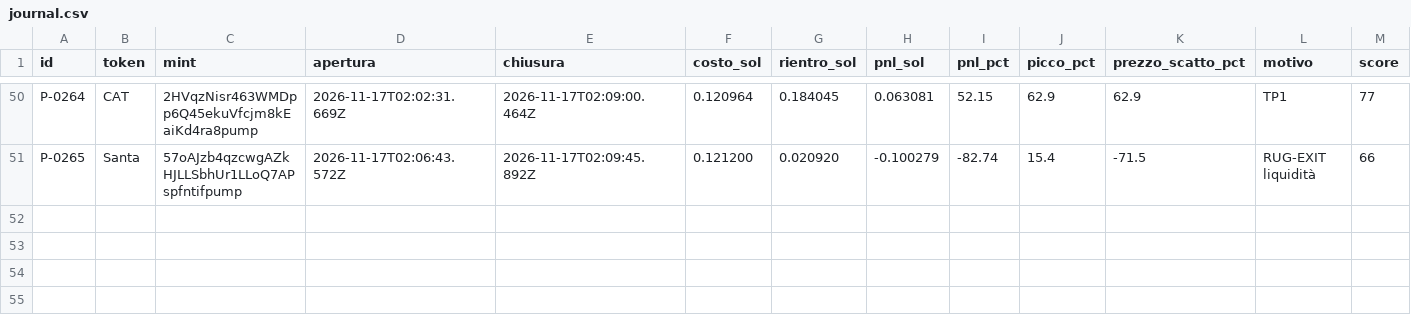
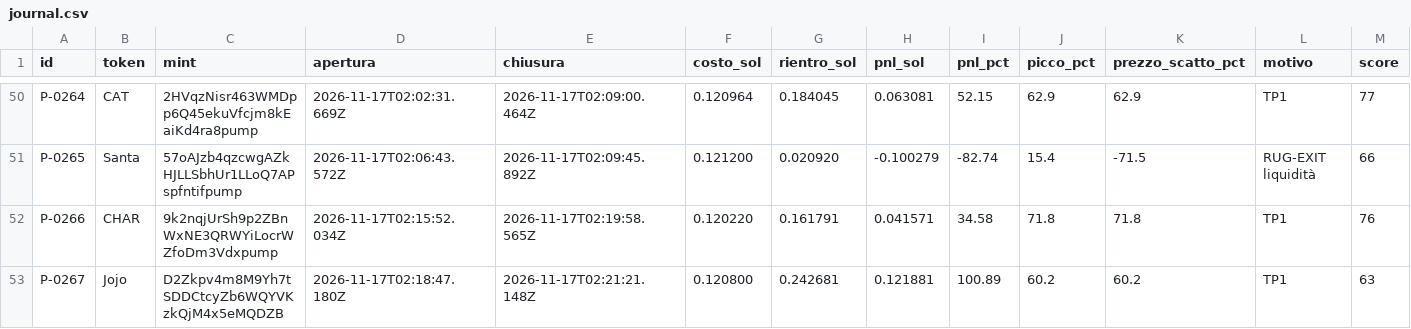
Before and after one commit to salvogeraci030899-wq/Kaiser-Desk, a CSV file: journal.csv, drawn as a sheet; only a part is shown, gaps mark what is left out; rows hold the shown columns only; the diff names each change by its address in the sheet, - before the commit and + after, or states it on an @@ line.

```diff
--- a/journal.csv
+++ b/journal.csv
+row 52: P-0266 | CHAR | 9k2nqjUrSh9p2ZBnWxNE3QRWYiLocrWZfoDm3Vdxpump | 2026-11-17T02:15:52.034Z | 2026-11-17T02:19:58.565Z | 0.120220 | 0.161791 | 0.041571 | 34.58 | 71.8 | 71.8 | TP1 | 76
+row 53: P-0267 | Jojo | D2Zkpv4m8M9Yh7tSDDCtcyZb6WQYVKzkQjM4x5eMQDZB | 2026-11-17T02:18:47.180Z | 2026-11-17T02:21:21.148Z | 0.120800 | 0.242681 | 0.121881 | 100.89 | 60.2 | 60.2 | TP1 | 63
```
Also changed, not shown: 4 other files.
